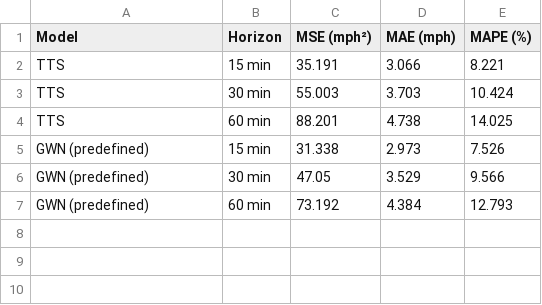
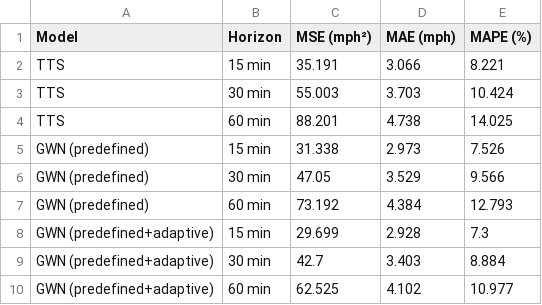
Before and after one commit to Vuyo17/Assign2STGNN, a CSV file: results/overall_performance_table.csv, drawn as a sheet.

```diff
--- a/results/overall_performance_table.csv
+++ b/results/overall_performance_table.csv
@@ -7 +7,4 @@ GWN (predefined),30 min,47.05,3.529,9.566
 GWN (predefined),60 min,73.192,4.384,12.793
+GWN (predefined+adaptive),15 min,29.699,2.928,7.3
+GWN (predefined+adaptive),30 min,42.7,3.403,8.884
+GWN (predefined+adaptive),60 min,62.525,4.102,10.977
```
Also changed, not shown: 35 other files.
